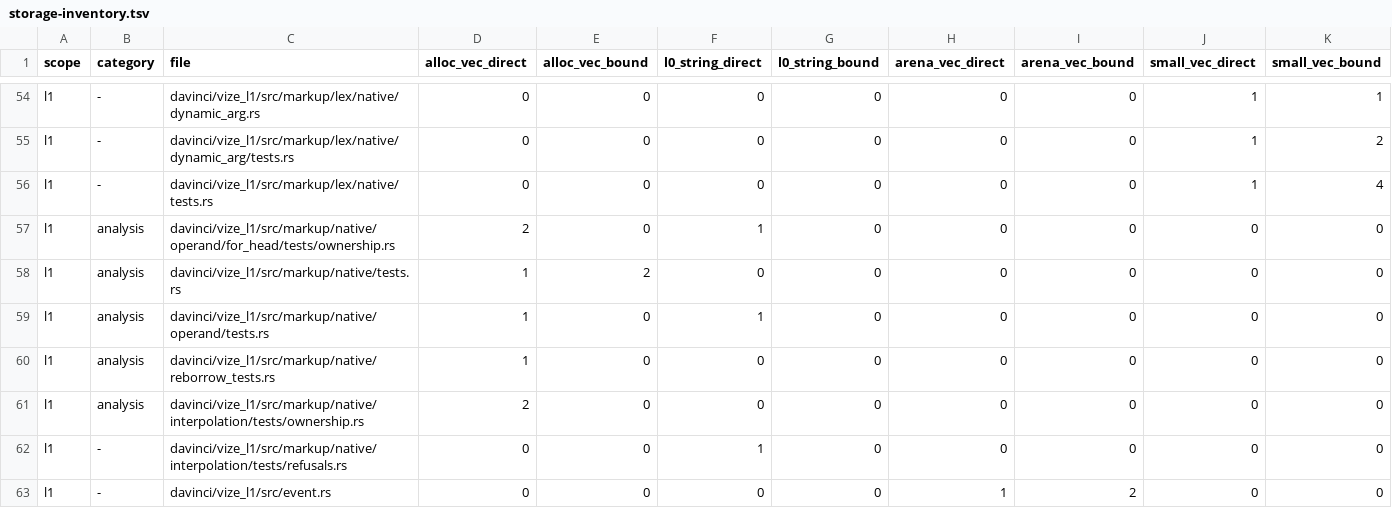
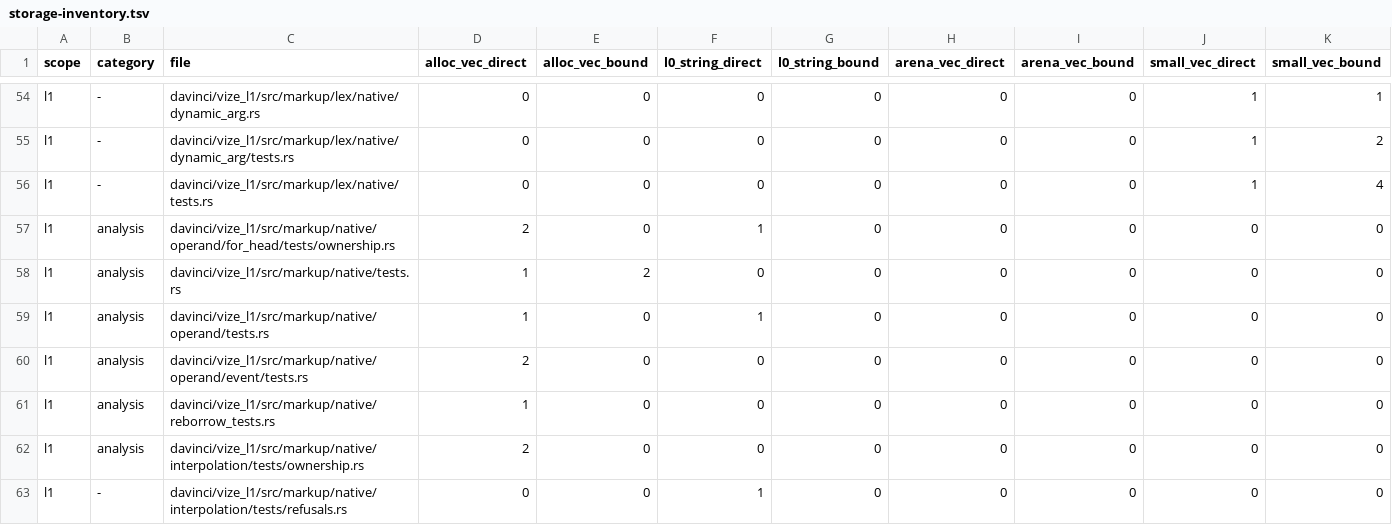
Before and after one commit to Hebilicious/vize, a TSV file: docs/davinci/plan/storage-inventory.tsv, drawn as a sheet; only a part is shown, gaps mark what is left out; the shorter side is filled out with more unchanged rows; the diff names each change by its address in the sheet, - before the commit and + after, or states it on an @@ line.

Commit message:
feat(l1): retain original static event operands (#7514)

```diff
--- a/docs/davinci/plan/storage-inventory.tsv
+++ b/docs/davinci/plan/storage-inventory.tsv
+row 60: l1 | analysis | davinci/vize_l1/src/markup/native/operand/event/tests.rs | 2 | 0 | 0 | 0 | 0 | 0 | 0 | 0
```
Also changed, not shown: 9 other files.
